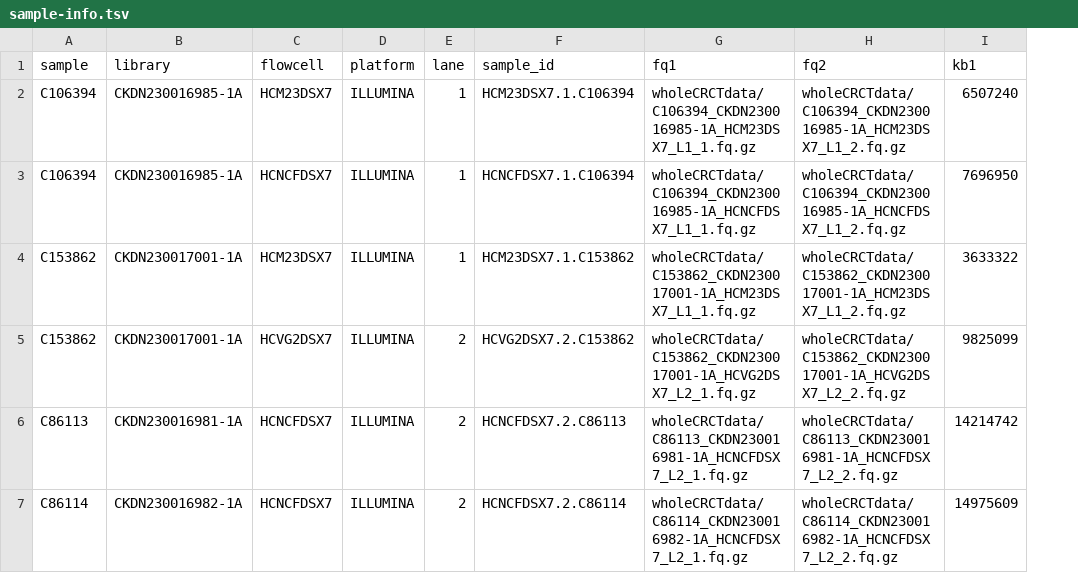
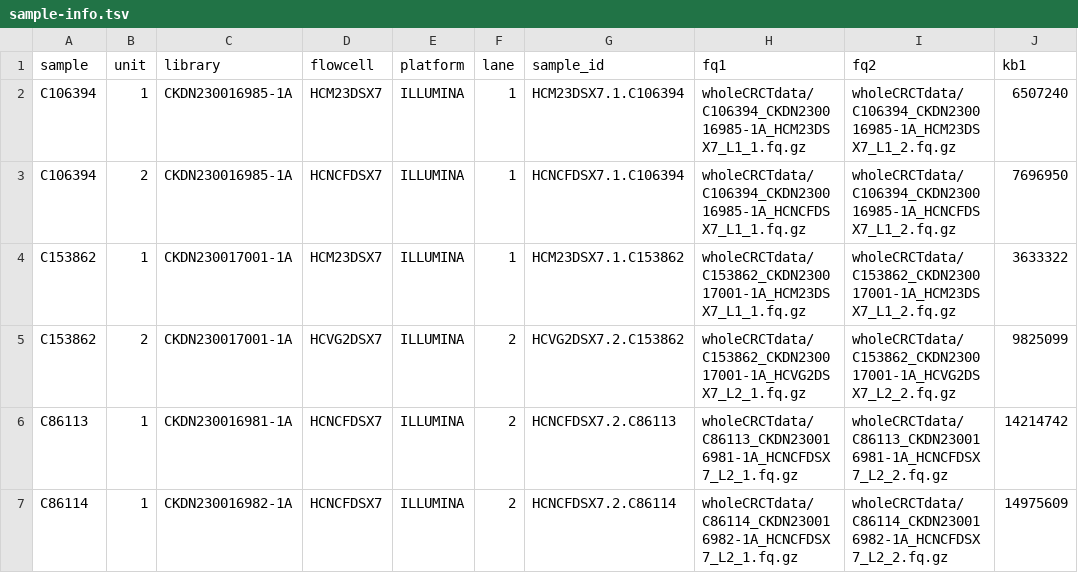
Before and after one commit to noelmclark/crct_snake_proj, a TSV file: sample-info.tsv, drawn as a sheet; only a part is shown; the diff names each change by its address in the sheet, - before the commit and + after, or states it on an @@ line.

```diff
--- a/sample-info.tsv
+++ b/sample-info.tsv
+column B (unit), rows 2-7: 1 | 2 | 1 | 2 | 1 | 1
```
Also changed, not shown: 2 other files.
